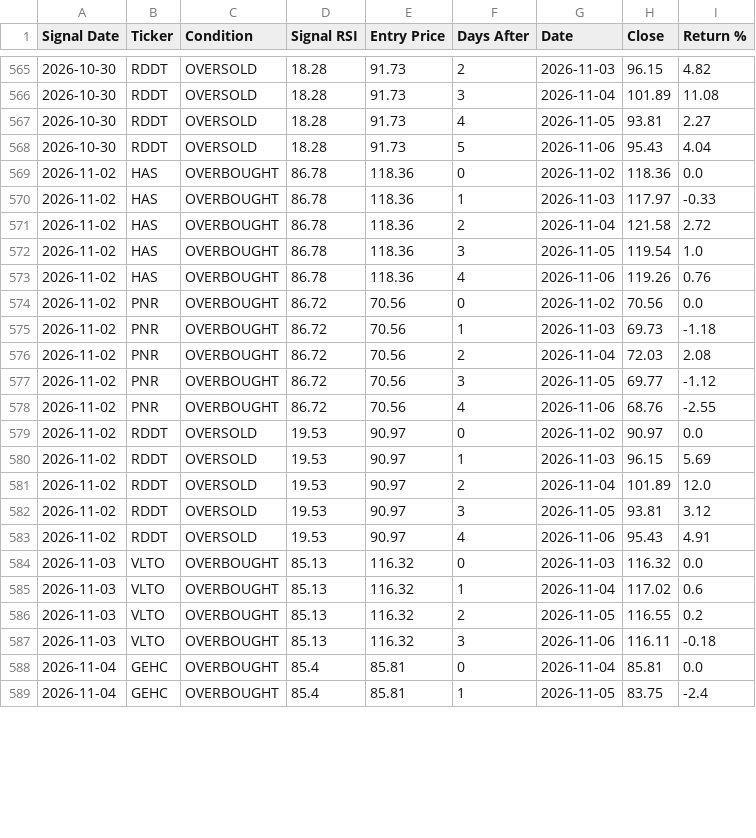
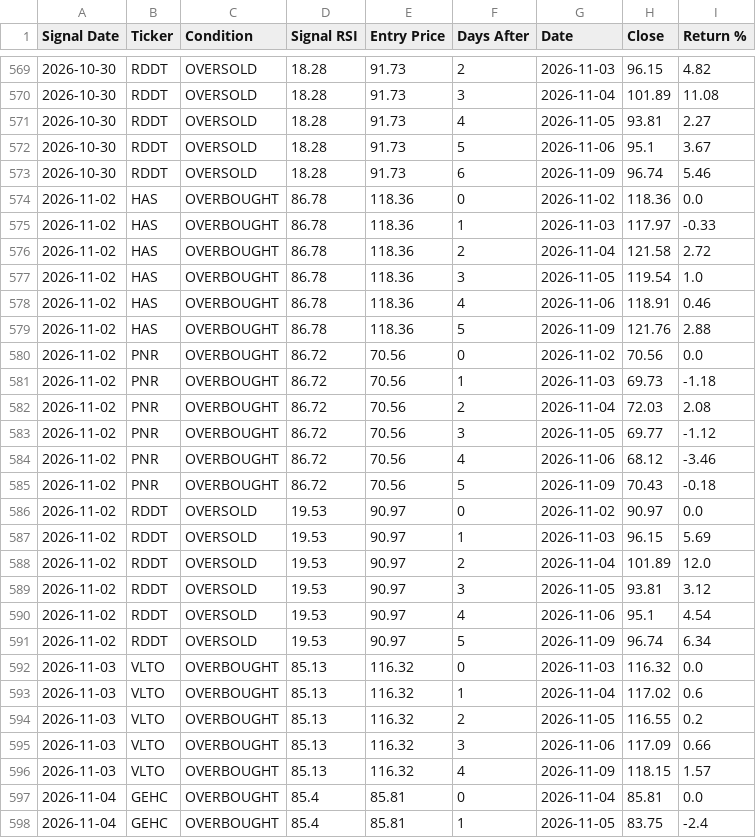
Before and after one commit to smartmoneybitesofficial-hub/rsi-scanner, a CSV file: signal_followup.csv, drawn as a sheet; only a part is shown, gaps mark what is left out; the diff covers the shown part only.

Commit message:
Update RSI signals [skip ci]

```diff
--- a/signal_followup.csv
+++ b/signal_followup.csv
@@ -567,3 +571,4 @@ Signal Date,Ticker,Condition,Signal RSI,Entry Price,Days After,Date,Close,Return
 2026-10-30,RDDT,OVERSOLD,18.28,91.73,4,2026-11-05,93.81,2.27
-2026-10-30,RDDT,OVERSOLD,18.28,91.73,5,2026-11-06,95.43,4.04
+2026-10-30,RDDT,OVERSOLD,18.28,91.73,5,2026-11-06,95.1,3.67
+2026-10-30,RDDT,OVERSOLD,18.28,91.73,6,2026-11-09,96.74,5.46
 2026-11-02,HAS,OVERBOUGHT,86.78,118.36,0,2026-11-02,118.36,0.0
@@ -572,3 +577,4 @@ Signal Date,Ticker,Condition,Signal RSI,Entry Price,Days After,Date,Close,Return
 2026-11-02,HAS,OVERBOUGHT,86.78,118.36,3,2026-11-05,119.54,1.0
-2026-11-02,HAS,OVERBOUGHT,86.78,118.36,4,2026-11-06,119.26,0.76
+2026-11-02,HAS,OVERBOUGHT,86.78,118.36,4,2026-11-06,118.91,0.46
+2026-11-02,HAS,OVERBOUGHT,86.78,118.36,5,2026-11-09,121.76,2.88
 2026-11-02,PNR,OVERBOUGHT,86.72,70.56,0,2026-11-02,70.56,0.0
@@ -577,3 +583,4 @@ Signal Date,Ticker,Condition,Signal RSI,Entry Price,Days After,Date,Close,Return
 2026-11-02,PNR,OVERBOUGHT,86.72,70.56,3,2026-11-05,69.77,-1.12
-2026-11-02,PNR,OVERBOUGHT,86.72,70.56,4,2026-11-06,68.76,-2.55
+2026-11-02,PNR,OVERBOUGHT,86.72,70.56,4,2026-11-06,68.12,-3.46
+2026-11-02,PNR,OVERBOUGHT,86.72,70.56,5,2026-11-09,70.43,-0.18
 2026-11-02,RDDT,OVERSOLD,19.53,90.97,0,2026-11-02,90.97,0.0
@@ -582,3 +589,4 @@ Signal Date,Ticker,Condition,Signal RSI,Entry Price,Days After,Date,Close,Return
 2026-11-02,RDDT,OVERSOLD,19.53,90.97,3,2026-11-05,93.81,3.12
-2026-11-02,RDDT,OVERSOLD,19.53,90.97,4,2026-11-06,95.43,4.91
+2026-11-02,RDDT,OVERSOLD,19.53,90.97,4,2026-11-06,95.1,4.54
+2026-11-02,RDDT,OVERSOLD,19.53,90.97,5,2026-11-09,96.74,6.34
 2026-11-03,VLTO,OVERBOUGHT,85.13,116.32,0,2026-11-03,116.32,0.0
@@ -586,3 +594,4 @@ Signal Date,Ticker,Condition,Signal RSI,Entry Price,Days After,Date,Close,Return
 2026-11-03,VLTO,OVERBOUGHT,85.13,116.32,2,2026-11-05,116.55,0.2
-2026-11-03,VLTO,OVERBOUGHT,85.13,116.32,3,2026-11-06,116.11,-0.18
+2026-11-03,VLTO,OVERBOUGHT,85.13,116.32,3,2026-11-06,117.09,0.66
+2026-11-03,VLTO,OVERBOUGHT,85.13,116.32,4,2026-11-09,118.15,1.57
 2026-11-04,GEHC,OVERBOUGHT,85.4,85.81,0,2026-11-04,85.81,0.0
```
Also changed, not shown: 9 added rows and 16 edited cells elsewhere in this file, signals.csv.
